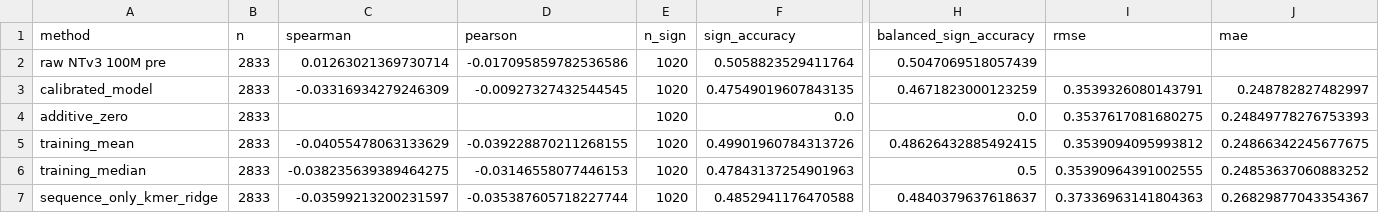
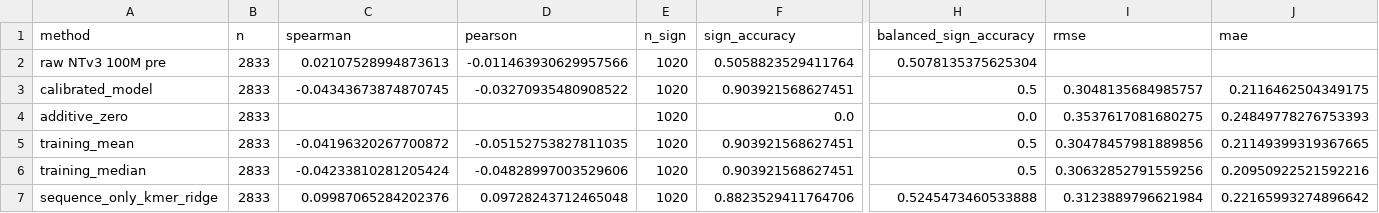
Before and after one commit to soleilwizman/evalingevo, a CSV file: results/ntv3_100m_pre/results_table.csv, drawn as a sheet; only a part is shown, gaps mark what is left out; the diff names each change by its address in the sheet, - before the commit and + after, or states it on an @@ line.

```diff
--- a/results/ntv3_100m_pre/results_table.csv
+++ b/results/ntv3_100m_pre/results_table.csv
-C2 (spearman): 0.01263021369730714
+C2 (spearman): 0.02107528994873613
-D2 (pearson): -0.017095859782536586
+D2 (pearson): -0.011463930629957566
-H2 (balanced_sign_accuracy): 0.5047069518057439
+H2 (balanced_sign_accuracy): 0.5078135375625304
-C3 (spearman): -0.03316934279246309
+C3 (spearman): -0.04343673874870745
-D3 (pearson): -0.00927327432544545
+D3 (pearson): -0.03270935480908522
-F3 (sign_accuracy): 0.47549019607843135
+F3 (sign_accuracy): 0.903921568627451
-H3 (balanced_sign_accuracy): 0.4671823000123259
+H3 (balanced_sign_accuracy): 0.5
-I3 (rmse): 0.3539326080143791
+I3 (rmse): 0.3048135684985757
-J3 (mae): 0.248782827482997
+J3 (mae): 0.2116462504349175
-C5 (spearman): -0.04055478063133629
+C5 (spearman): -0.04196320267700872
-D5 (pearson): -0.039228870211268155
+D5 (pearson): -0.05152753827811035
-F5 (sign_accuracy): 0.49901960784313726
+F5 (sign_accuracy): 0.903921568627451
-H5 (balanced_sign_accuracy): 0.48626432885492415
+H5 (balanced_sign_accuracy): 0.5
-I5 (rmse): 0.3539094095993812
+I5 (rmse): 0.30478457981889856
-J5 (mae): 0.24866342245677675
+J5 (mae): 0.21149399319367665
-C6 (spearman): -0.038235639389464275
+C6 (spearman): -0.04233810281205424
-D6 (pearson): -0.03146558077446153
+D6 (pearson): -0.04828997003529606
-F6 (sign_accuracy): 0.47843137254901963
+F6 (sign_accuracy): 0.903921568627451
-I6 (rmse): 0.35390964391002555
+I6 (rmse): 0.30632852791559256
-J6 (mae): 0.24853637060883252
+J6 (mae): 0.20950922521592216
-C7 (spearman): -0.03599213200231597
+C7 (spearman): 0.09987065284202376
-D7 (pearson): -0.035387605718227744
+D7 (pearson): 0.09728243712465048
-F7 (sign_accuracy): 0.4852941176470588
+F7 (sign_accuracy): 0.8823529411764706
-H7 (balanced_sign_accuracy): 0.4840379637618637
+H7 (balanced_sign_accuracy): 0.5245473460533888
-I7 (rmse): 0.37336963141804363
+I7 (rmse): 0.3123889796621984
-J7 (mae): 0.26829877043354367
+J7 (mae): 0.22165993274896642
```
Also changed, not shown: results/evo2_7b_base/cases.csv, results/evo2_7b_base/results_table.csv, 11 other files.
